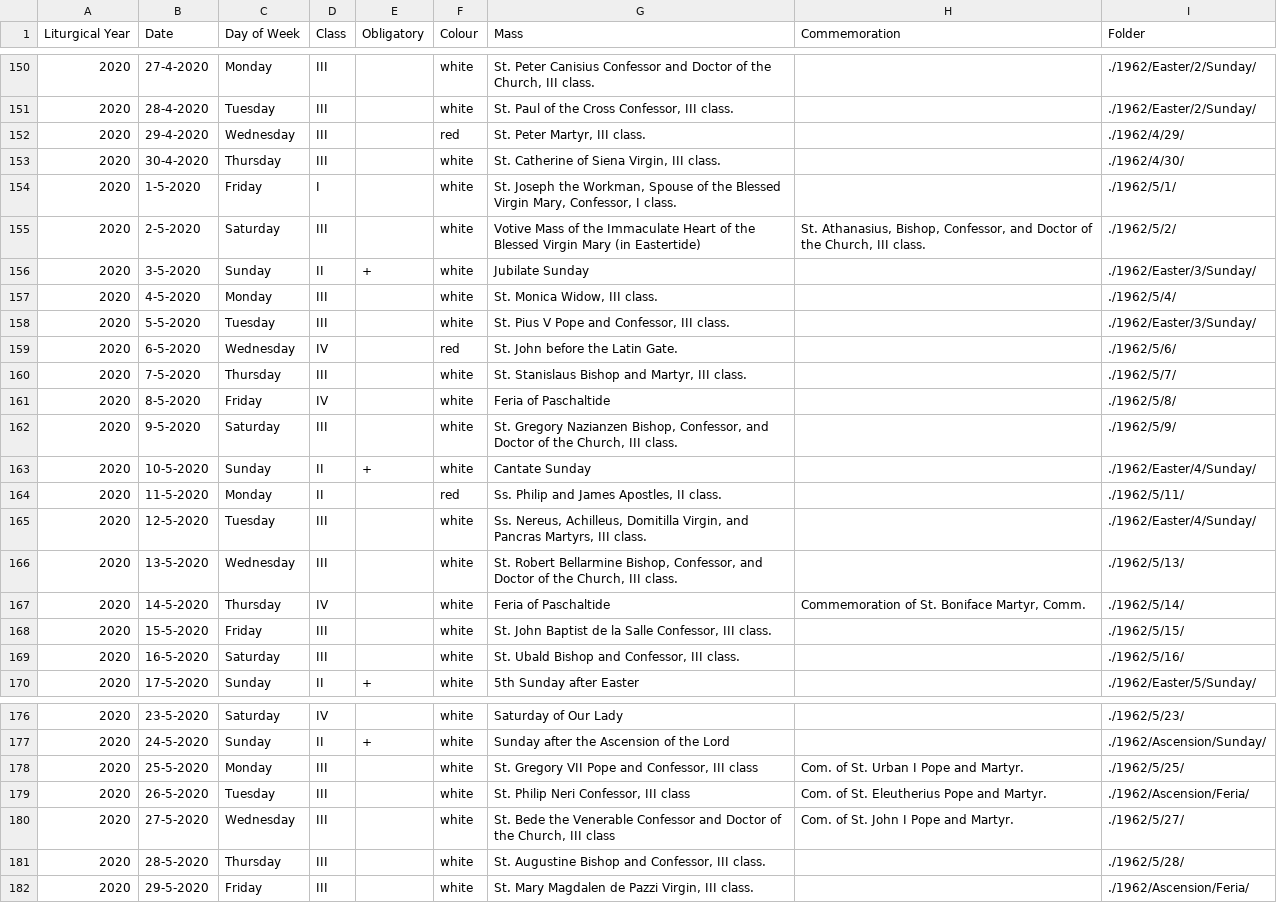
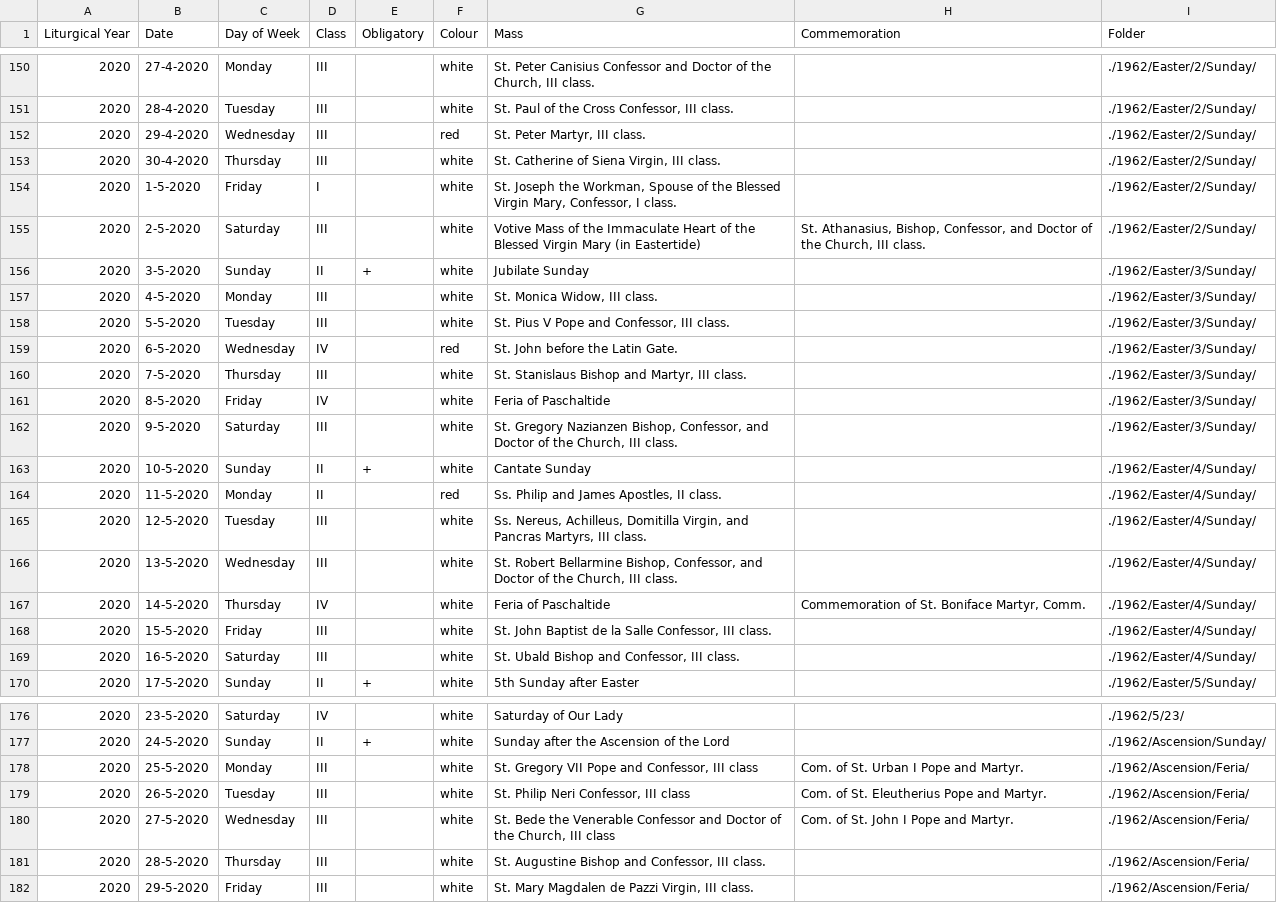
Before and after one commit to plishman/TridentineLectionary, a CSV file: Debug/2020.csv, drawn as a sheet; only a part is shown, gaps mark what is left out; the diff covers the shown part only.

```diff
--- a/Debug/2020.csv
+++ b/Debug/2020.csv
@@ -151,20 +151,20 @@
 2020,28-4-2020,"Tuesday","III","","white","St. Paul of the Cross Confessor, III class.","","./1962/Easter/2/Sunday/"
-2020,29-4-2020,"Wednesday","III","","red","St. Peter Martyr, III class.","","./1962/4/29/"
-2020,30-4-2020,"Thursday","III","","white","St. Catherine of Siena Virgin, III class.","","./1962/4/30/"
-2020,1-5-2020,"Friday","I","","white","St. Joseph the Workman, Spouse of the Blessed Virgin Mary, Confessor, I class.","","./1962/5/1/"
-2020,2-5-2020,"Saturday","III","","white","Votive Mass of the Immaculate Heart of the Blessed Virgin Mary (in Eastertide)","St. Athanasius, Bishop, Confessor, and Doctor of the Church, III class.","./1962/5/2/"
+2020,29-4-2020,"Wednesday","III","","red","St. Peter Martyr, III class.","","./1962/Easter/2/Sunday/"
+2020,30-4-2020,"Thursday","III","","white","St. Catherine of Siena Virgin, III class.","","./1962/Easter/2/Sunday/"
+2020,1-5-2020,"Friday","I","","white","St. Joseph the Workman, Spouse of the Blessed Virgin Mary, Confessor, I class.","","./1962/Easter/2/Sunday/"
+2020,2-5-2020,"Saturday","III","","white","Votive Mass of the Immaculate Heart of the Blessed Virgin Mary (in Eastertide)","St. Athanasius, Bishop, Confessor, and Doctor of the Church, III class.","./1962/Easter/2/Sunday/"
 2020,3-5-2020,"Sunday","II","+","white","Jubilate Sunday","","./1962/Easter/3/Sunday/"
-2020,4-5-2020,"Monday","III","","white","St. Monica Widow, III class.","","./1962/5/4/"
+2020,4-5-2020,"Monday","III","","white","St. Monica Widow, III class.","","./1962/Easter/3/Sunday/"
 2020,5-5-2020,"Tuesday","III","","white","St. Pius V Pope and Confessor, III class.","","./1962/Easter/3/Sunday/"
-2020,6-5-2020,"Wednesday","IV","","red","St. John before the Latin Gate.","","./1962/5/6/"
-2020,7-5-2020,"Thursday","III","","white","St. Stanislaus Bishop and Martyr, III class.","","./1962/5/7/"
-2020,8-5-2020,"Friday","IV","","white","Feria of Paschaltide","","./1962/5/8/"
-2020,9-5-2020,"Saturday","III","","white","St. Gregory Nazianzen Bishop, Confessor, and Doctor of the Church, III class.","","./1962/5/9/"
+2020,6-5-2020,"Wednesday","IV","","red","St. John before the Latin Gate.","","./1962/Easter/3/Sunday/"
+2020,7-5-2020,"Thursday","III","","white","St. Stanislaus Bishop and Martyr, III class.","","./1962/Easter/3/Sunday/"
+2020,8-5-2020,"Friday","IV","","white","Feria of Paschaltide","","./1962/Easter/3/Sunday/"
+2020,9-5-2020,"Saturday","III","","white","St. Gregory Nazianzen Bishop, Confessor, and Doctor of the Church, III class.","","./1962/Easter/3/Sunday/"
 2020,10-5-2020,"Sunday","II","+","white","Cantate Sunday","","./1962/Easter/4/Sunday/"
-2020,11-5-2020,"Monday","II","","red","Ss. Philip and James Apostles, II class.","","./1962/5/11/"
+2020,11-5-2020,"Monday","II","","red","Ss. Philip and James Apostles, II class.","","./1962/Easter/4/Sunday/"
 2020,12-5-2020,"Tuesday","III","","white","Ss. Nereus, Achilleus, Domitilla Virgin, and Pancras Martyrs, III class.","","./1962/Easter/4/Sunday/"
-2020,13-5-2020,"Wednesday","III","","white","St. Robert Bellarmine Bishop, Confessor, and Doctor of the Church, III class.","","./1962/5/13/"
-2020,14-5-2020,"Thursday","IV","","white","Feria of Paschaltide","Commemoration of St. Boniface Martyr, Comm.","./1962/5/14/"
-2020,15-5-2020,"Friday","III","","white","St. John Baptist de la Salle Confessor, III class.","","./1962/5/15/"
-2020,16-5-2020,"Saturday","III","","white","St. Ubald Bishop and Confessor, III class.","","./1962/5/16/"
+2020,13-5-2020,"Wednesday","III","","white","St. Robert Bellarmine Bishop, Confessor, and Doctor of the Church, III class.","","./1962/Easter/4/Sunday/"
+2020,14-5-2020,"Thursday","IV","","white","Feria of Paschaltide","Commemoration of St. Boniface Martyr, Comm.","./1962/Easter/4/Sunday/"
+2020,15-5-2020,"Friday","III","","white","St. John Baptist de la Salle Confessor, III class.","","./1962/Easter/4/Sunday/"
+2020,16-5-2020,"Saturday","III","","white","St. Ubald Bishop and Confessor, III class.","","./1962/Easter/4/Sunday/"
 2020,17-5-2020,"Sunday","II","+","white","5th Sunday after Easter","","./1962/Easter/5/Sunday/"
@@ -177,6 +177,6 @@
 2020,24-5-2020,"Sunday","II","+","white","Sunday after the Ascension of the Lord","","./1962/Ascension/Sunday/"
-2020,25-5-2020,"Monday","III","","white","St. Gregory VII Pope and Confessor, III class","Com. of St. Urban I Pope and Martyr.","./1962/5/25/"
+2020,25-5-2020,"Monday","III","","white","St. Gregory VII Pope and Confessor, III class","Com. of St. Urban I Pope and Martyr.","./1962/Ascension/Feria/"
 2020,26-5-2020,"Tuesday","III","","white","St. Philip Neri Confessor, III class","Com. of St. Eleutherius Pope and Martyr.","./1962/Ascension/Feria/"
-2020,27-5-2020,"Wednesday","III","","white","St. Bede the Venerable Confessor and Doctor of the Church, III class","Com. of St. John I Pope and Martyr.","./1962/5/27/"
-2020,28-5-2020,"Thursday","III","","white","St. Augustine Bishop and Confessor, III class.","","./1962/5/28/"
+2020,27-5-2020,"Wednesday","III","","white","St. Bede the Venerable Confessor and Doctor of the Church, III class","Com. of St. John I Pope and Martyr.","./1962/Ascension/Feria/"
+2020,28-5-2020,"Thursday","III","","white","St. Augustine Bishop and Confessor, III class.","","./1962/Ascension/Feria/"
 2020,29-5-2020,"Friday","III","","white","St. Mary Magdalen de Pazzi Virgin, III class.","","./1962/Ascension/Feria/"
```
Also changed, not shown: 21 edited cells elsewhere in this file, Debug/2019.csv, Debug/2106.csv, 17 other files.
